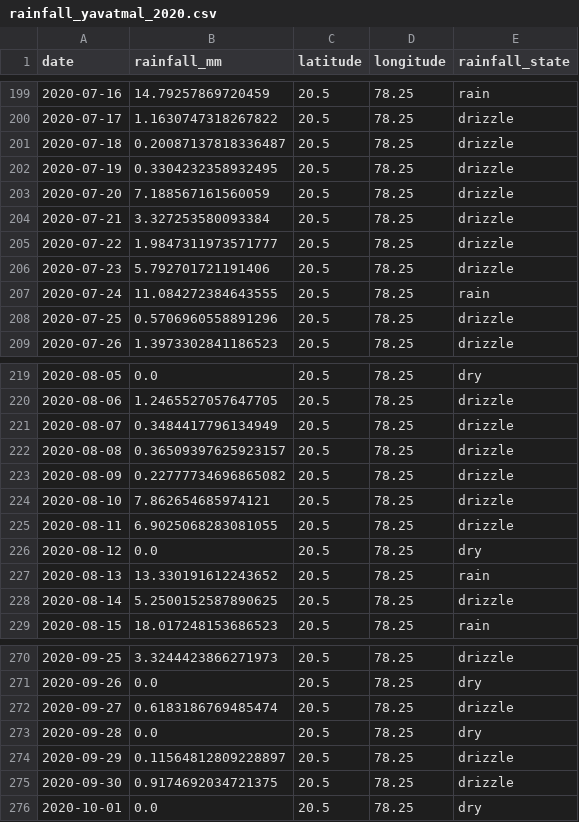
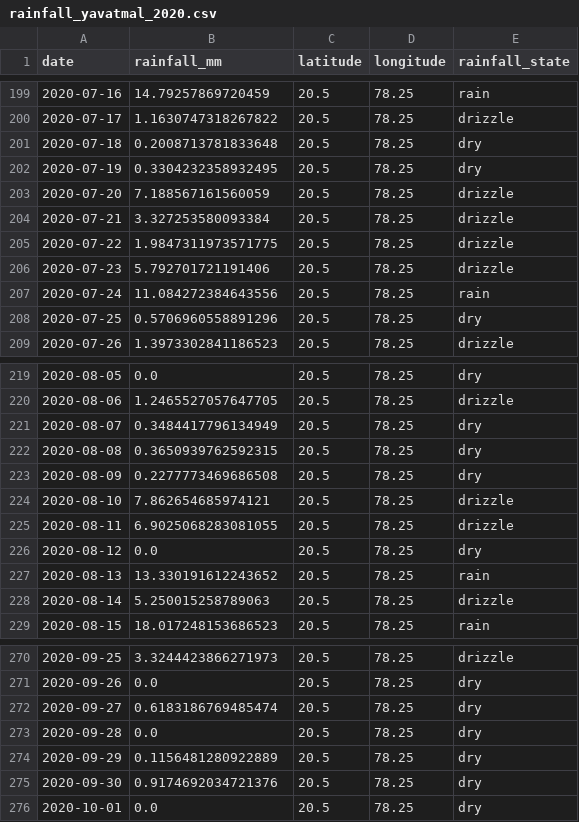
Before and after one commit to Dhayusitha-cl/AgriNova-, a CSV file: data/processed/rainfall_yavatmal_2020.csv, drawn as a sheet; only a part is shown, gaps mark what is left out; the diff covers the shown part only.

```diff
--- a/data/processed/rainfall_yavatmal_2020.csv
+++ b/data/processed/rainfall_yavatmal_2020.csv
@@ -200,10 +200,10 @@ date,rainfall_mm,latitude,longitude,rainfall_state
 2020-07-17,1.1630747318267822,20.5,78.25,drizzle
-2020-07-18,0.20087137818336487,20.5,78.25,drizzle
-2020-07-19,0.3304232358932495,20.5,78.25,drizzle
+2020-07-18,0.2008713781833648,20.5,78.25,dry
+2020-07-19,0.3304232358932495,20.5,78.25,dry
 2020-07-20,7.188567161560059,20.5,78.25,drizzle
 2020-07-21,3.327253580093384,20.5,78.25,drizzle
-2020-07-22,1.9847311973571777,20.5,78.25,drizzle
+2020-07-22,1.9847311973571775,20.5,78.25,drizzle
 2020-07-23,5.792701721191406,20.5,78.25,drizzle
-2020-07-24,11.084272384643555,20.5,78.25,rain
-2020-07-25,0.5706960558891296,20.5,78.25,drizzle
+2020-07-24,11.084272384643556,20.5,78.25,rain
+2020-07-25,0.5706960558891296,20.5,78.25,dry
 2020-07-26,1.3973302841186523,20.5,78.25,drizzle
@@ -220,5 +220,5 @@ date,rainfall_mm,latitude,longitude,rainfall_state
 2020-08-06,1.2465527057647705,20.5,78.25,drizzle
-2020-08-07,0.3484417796134949,20.5,78.25,drizzle
-2020-08-08,0.36509397625923157,20.5,78.25,drizzle
-2020-08-09,0.22777734696865082,20.5,78.25,drizzle
+2020-08-07,0.3484417796134949,20.5,78.25,dry
+2020-08-08,0.3650939762592315,20.5,78.25,dry
+2020-08-09,0.2277773469686508,20.5,78.25,dry
 2020-08-10,7.862654685974121,20.5,78.25,drizzle
@@ -227,3 +227,3 @@ date,rainfall_mm,latitude,longitude,rainfall_state
 2020-08-13,13.330191612243652,20.5,78.25,rain
-2020-08-14,5.2500152587890625,20.5,78.25,drizzle
+2020-08-14,5.250015258789063,20.5,78.25,drizzle
 2020-08-15,18.017248153686523,20.5,78.25,rain
@@ -271,6 +271,6 @@ date,rainfall_mm,latitude,longitude,rainfall_state
 2020-09-26,0.0,20.5,78.25,dry
-2020-09-27,0.6183186769485474,20.5,78.25,drizzle
+2020-09-27,0.6183186769485474,20.5,78.25,dry
 2020-09-28,0.0,20.5,78.25,dry
-2020-09-29,0.11564812809228897,20.5,78.25,drizzle
-2020-09-30,0.9174692034721375,20.5,78.25,drizzle
+2020-09-29,0.1156481280922889,20.5,78.25,dry
+2020-09-30,0.9174692034721376,20.5,78.25,dry
 2020-10-01,0.0,20.5,78.25,dry
```
Also changed, not shown: 43 edited cells elsewhere in this file, data/processed/rainfall_yavatmal_2019.csv, data/processed/rainfall_yavatmal_2021.csv, 9 other files.
